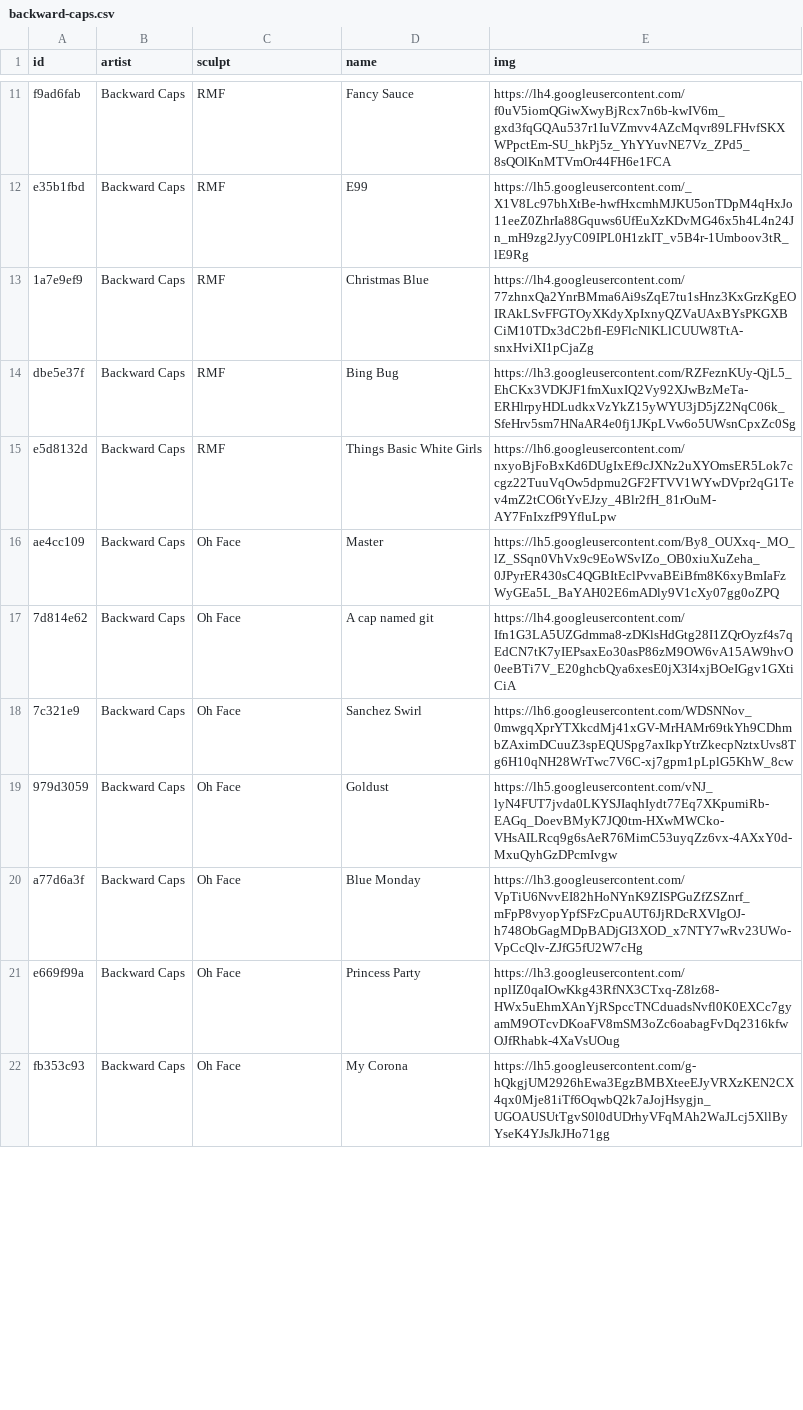
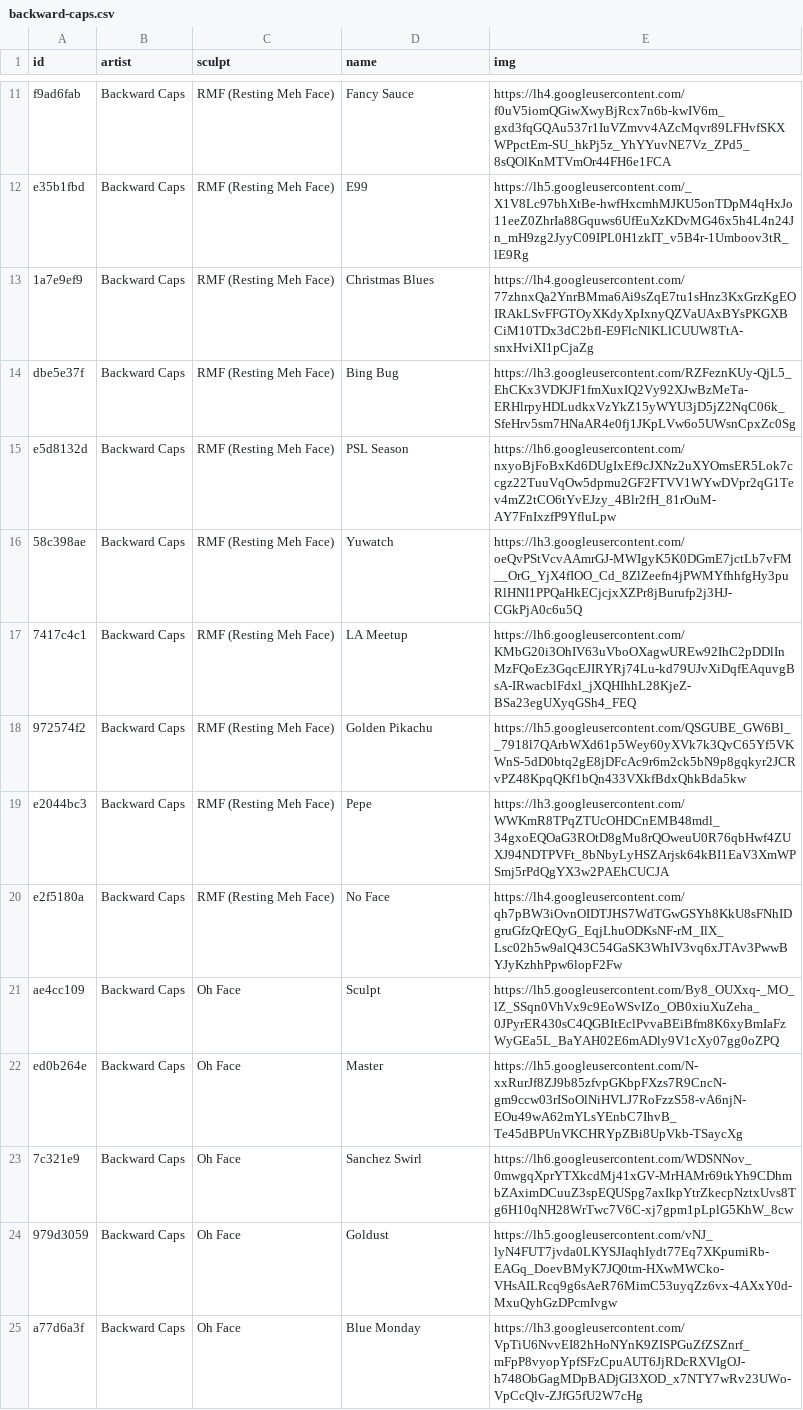
Before and after one commit to keycap-archivist/database, a CSV file: db/backward-caps.csv, drawn as a sheet; only a part is shown, gaps mark what is left out; the shorter side is filled out with more unchanged rows; addresses are those after the commit; the diff covers the shown part only; the diff names each change by its address in the sheet, - before the commit and + after, or states it on an @@ line.

```diff
--- a/db/backward-caps.csv
+++ b/db/backward-caps.csv
-C11:C15 (sculpt): RMF
+C11:C15 (sculpt): RMF (Resting Meh Face)
-D13 (name): Christmas Blue
+D13 (name): Christmas Blues
-D15 (name): Things Basic White Girls
+D15 (name): PSL Season
+row 16: 58c398ae | Backward Caps | RMF (Resting Meh Face) | Yuwatch | https://lh3.googleusercontent.com/oeQvPStVcvAAmrGJ-MWIgyK5K0DGmE7jctLb7vFM__OrG_YjX4fIOO_Cd_8ZlZeefn4jPWMYfhhfgHy3puRlHNI1PPQaHkECjcjxXZPr8jBurufp2j3HJ-CGkPjA0c6u5Q
+row 17: 7417c4c1 | Backward Caps | RMF (Resting Meh Face) | LA Meetup | https://lh6.googleusercontent.com/KMbG20i3OhIV63uVboOXagwUREw92IhC2pDDlInMzFQoEz3GqcEJIRYRj74Lu-kd79UJvXiDqfEAquvgBsA-IRwacblFdxl_jXQHIhhL28KjeZ-BSa23egUXyqGSh4_FEQ
+row 18: 972574f2 | Backward Caps | RMF (Resting Meh Face) | Golden Pikachu | https://lh5.googleusercontent.com/QSGUBE_GW6Bl__7918l7QArbWXd61p5Wey60yXVk7k3QvC65Yf5VKWnS-5dD0btq2gE8jDFcAc9r6m2ck5bN9p8gqkyr2JCRvPZ48KpqQKf1bQn433VXkfBdxQhkBda5kw
+row 19: e2044bc3 | Backward Caps | RMF (Resting Meh Face) | Pepe | https://lh3.googleusercontent.com/WWKmR8TPqZTUcOHDCnEMB48mdl_34gxoEQOaG3ROtD8gMu8rQOweuU0R76qbHwf4ZUXJ94NDTPVFt_8bNbyLyHSZArjsk64kBI1EaV3XmWPSmj5rPdQgYX3w2PAEhCUCJA
+row 20: e2f5180a | Backward Caps | RMF (Resting Meh Face) | No Face | https://lh4.googleusercontent.com/qh7pBW3iOvnOIDTJHS7WdTGwGSYh8KkU8sFNhIDgruGfzQrEQyG_EqjLhuODKsNF-rM_IlX_Lsc02h5w9alQ43C54GaSK3WhIV3vq6xJTAv3PwwBYJyKzhhPpw6lopF2Fw
-D21 (name): Master
+D21 (name): Sculpt
-A22 (id): 7d814e62
+A22 (id): ed0b264e
-D22 (name): A cap named git
+D22 (name): Master
-E22 (img): https://lh4.googleusercontent.com/Ifn1G3LA5UZGdmma8-zDKlsHdGtg28I1ZQrOyzf4s7qEdCN7tK7yIEPsaxEo30asP86zM9OW6vA15AW9hvO0eeBTi7V_E20ghcbQya6xesE0jX3I4xjBOeIGgv1GXtiCiA
+E22 (img): https://lh5.googleusercontent.com/N-xxRurJf8ZJ9b85zfvpGKbpFXzs7R9CncN-gm9ccw03rISoOlNiHVLJ7RoFzzS58-vA6njN-EOu49wA62mYLsYEnbC7IhvB_Te45dBPUnVKCHRYpZBi8UpVkb-TSaycXg
```
Also changed, not shown: 11 added rows, 2 removed rows and 11 edited cells elsewhere in this file, db/nightcaps.csv, 4 other files.
